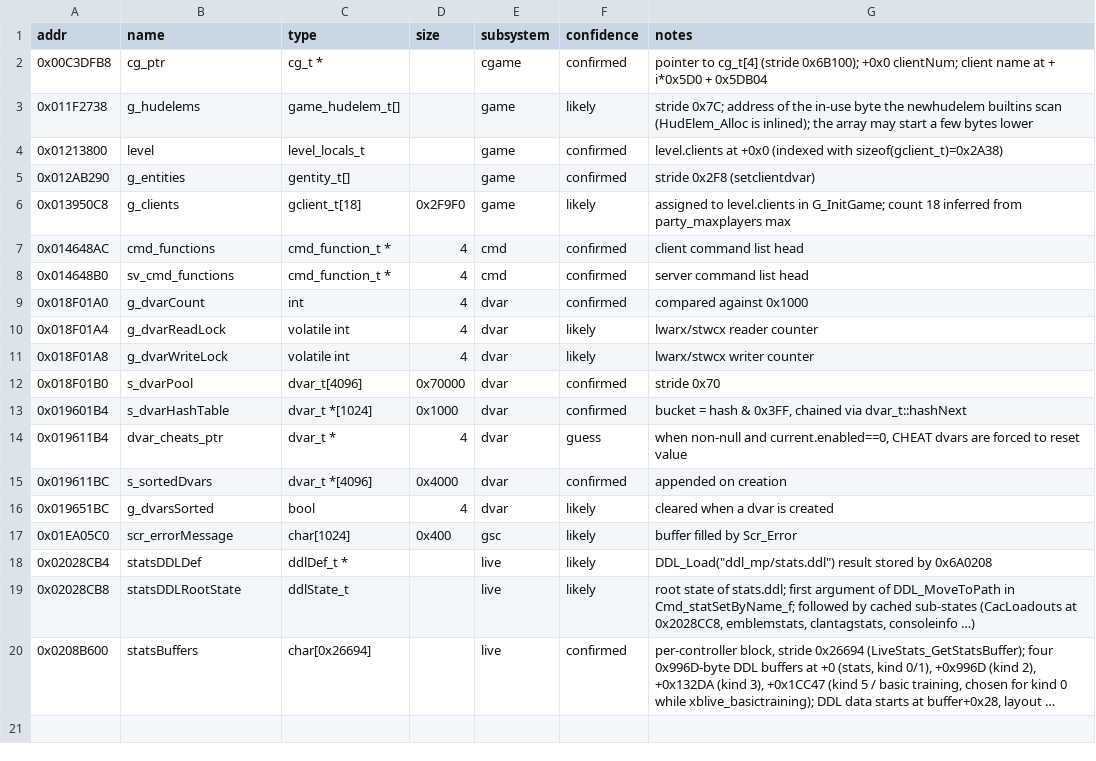
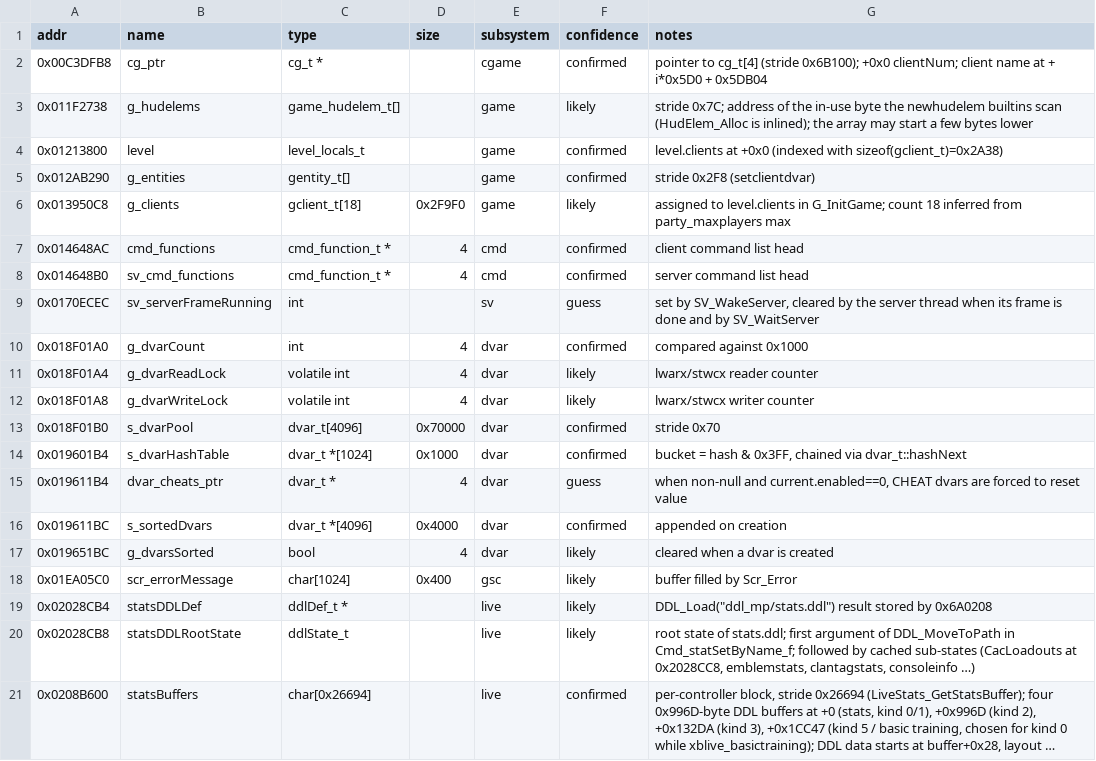
Before and after one commit to itacentury/bo1-re, a CSV file: data/mp/globals.csv, drawn as a sheet; long unchanged cells end in ….

```diff
--- a/data/mp/globals.csv
+++ b/data/mp/globals.csv
@@ -8,2 +8,3 @@ addr,name,type,size,subsystem,confidence,notes
 0x014648B0,sv_cmd_functions,cmd_function_t *,4,cmd,confirmed,server command list head
+0x0170ECEC,sv_serverFrameRunning,int,,sv,guess,"set by SV_WakeServer, cleared by the server thread when its frame is done and by SV_WaitServer"
 0x018F01A0,g_dvarCount,int,4,dvar,confirmed,compared against 0x1000
```
Also changed, not shown: data/mp/functions.csv, 3 other files.
